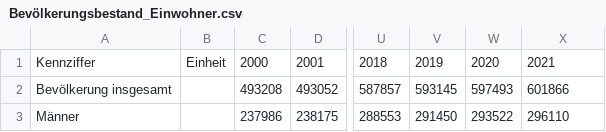
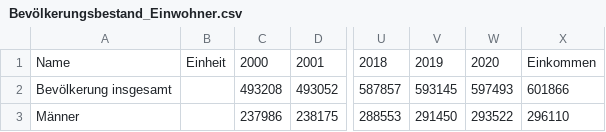
Before and after one commit to Apollon425/Visualisierung_DH_interactive_map, a CSV file: data/Bevölkerung/Bevölkerungsbestand_Einwohner.csv, drawn as a sheet; only a part is shown, gaps mark what is left out; the diff names each change by its address in the sheet, - before the commit and + after, or states it on an @@ line.

Commit message:
Update Bevölkerungsbestand_Einwohner.csv

```diff
--- a/data/Bevölkerung/Bevölkerungsbestand_Einwohner.csv
+++ b/data/Bevölkerung/Bevölkerungsbestand_Einwohner.csv
-A1: Kennziffer
+A1: Name
-X1: 2021
+X1: Einkommen
```
